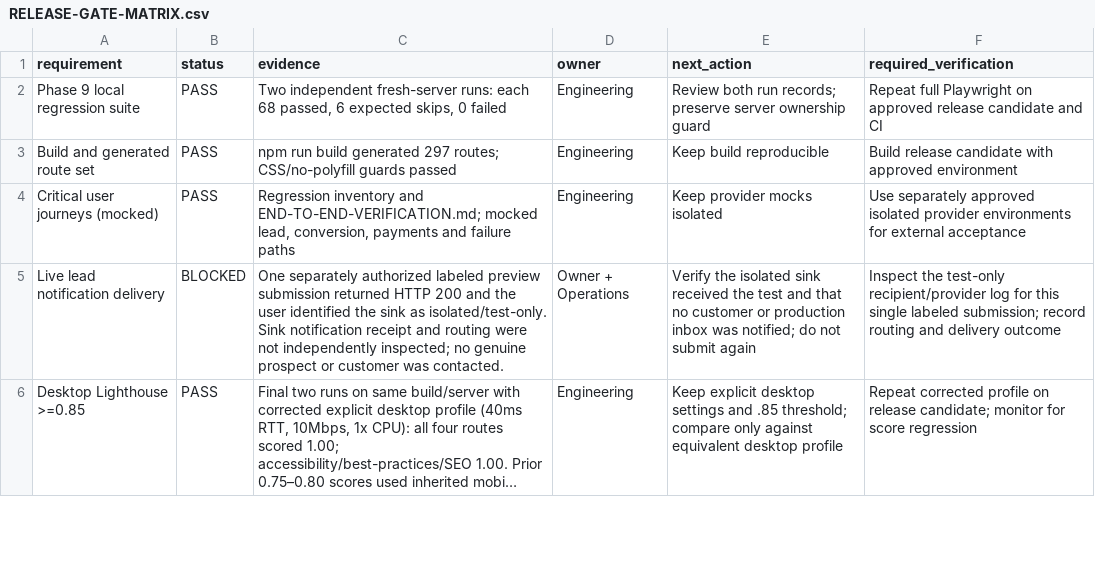
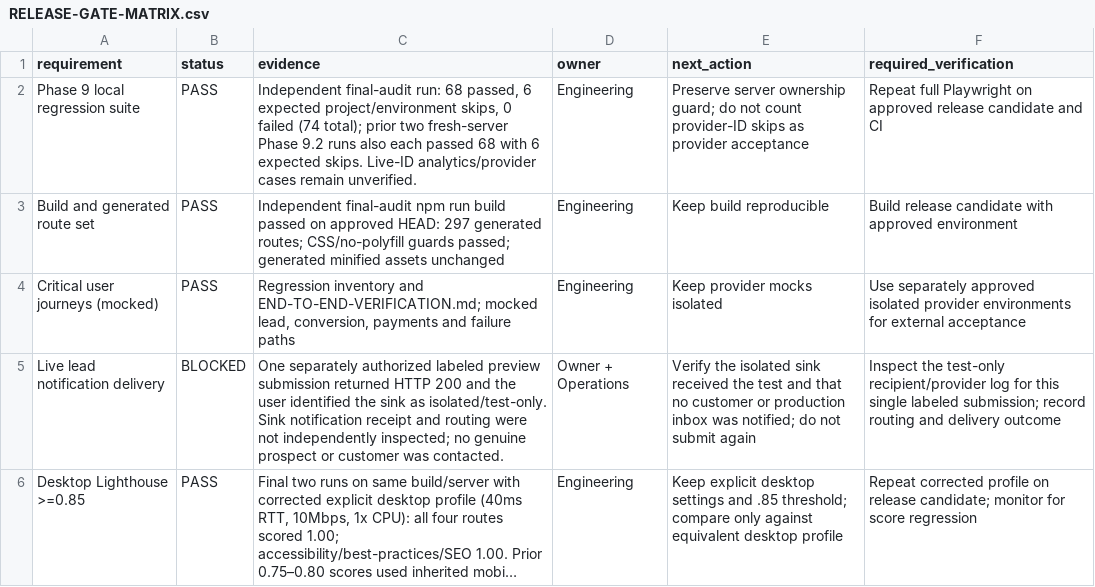
Before and after one commit to WorkTicket/kinexis-digital, a CSV file: docs/quality-100/RELEASE-GATE-MATRIX.csv, drawn as a sheet; only a part is shown; long unchanged cells end in …; the diff covers the shown part only.

Commit message:
audit: consolidate release gates and fail closed on tracking IDs

```diff
--- a/docs/quality-100/RELEASE-GATE-MATRIX.csv
+++ b/docs/quality-100/RELEASE-GATE-MATRIX.csv
@@ -1,4 +1,4 @@
 requirement,status,evidence,owner,next_action,required_verification
-Phase 9 local regression suite,PASS,"Two independent fresh-server runs: each 68 passed, 6 expected skips, 0 failed","Engineering","Review both run records; preserve server ownership guard","Repeat full Playwright on approved release candidate and CI"
-Build and generated route set,PASS,"npm run build generated 297 routes; CSS/no-polyfill guards passed","Engineering","Keep build reproducible","Build release candidate with approved environment"
+Phase 9 local regression suite,PASS,"Independent final-audit run: 68 passed, 6 expected project/environment skips, 0 failed (74 total); prior two fresh-server Phase 9.2 runs also each passed 68 with 6 expected skips. Live-ID analytics/provider cases remain unverified.","Engineering","Preserve server ownership guard; do not count provider-ID skips as provider acceptance","Repeat full Playwright on approved release candidate and CI"
+Build and generated route set,PASS,"Independent final-audit npm run build passed on approved HEAD: 297 generated routes; CSS/no-polyfill guards passed; generated minified assets unchanged","Engineering","Keep build reproducible","Build release candidate with approved environment"
 Critical user journeys (mocked),PASS,"Regression inventory and END-TO-END-VERIFICATION.md; mocked lead, conversion, payments and failure paths","Engineering","Keep provider mocks isolated","Use separately approved isolated provider environments for external acceptance"
```
Also changed, not shown: 13 edited cells elsewhere in this file, 5 other files.
